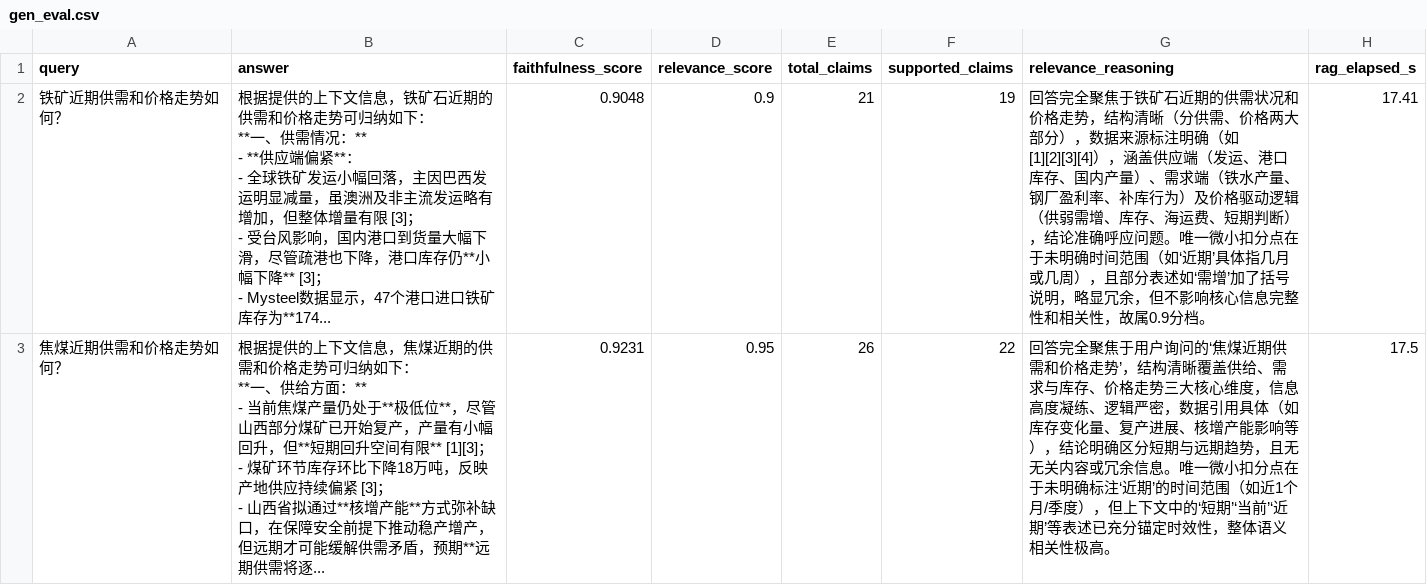
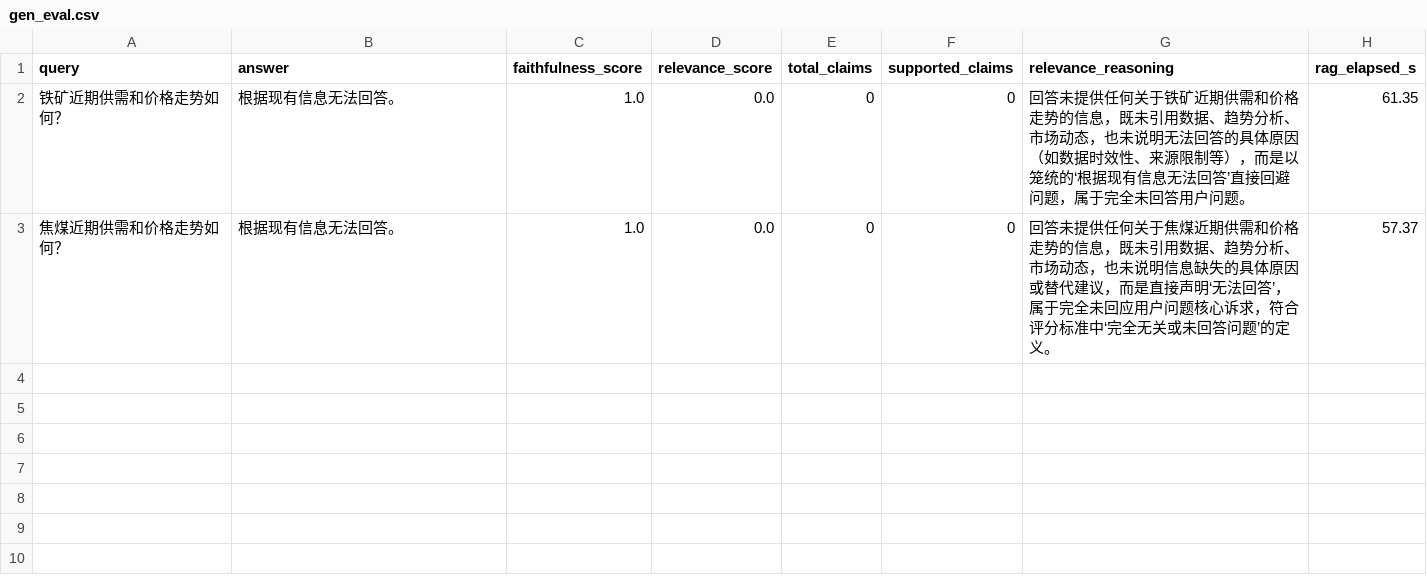
Before and after one commit to 1940633231/production-rag, a CSV file: reports/gen_eval.csv, drawn as a sheet.

Commit message:
feat(eval): 评估回归闭环：基线存档/对比门禁/趋势 + CI 评估任务
- 新增 app/evaluation/regression.py：save_baseline/compare_metrics/format_table/all_passed/append_trend

- scripts/evaluate.py 新增 --save-baseline/--compare/--trend/--no-generation/--tolerance，检索评估可强制 stub 生成器（无需 API key）

- config.py：MILVUS_ENABLED 环境变量覆盖 Milvus 开关，便于 CI 切 FAISS

- 新增 tests/evaluation/test_regression.py（7 用例）

- ci.yml 新增定时/手动 eval job：重建索引 + 检索评估 + 报告产物

- 首份基线 reports/baseline.json + 趋势 reports/trend.csv（真实数据测得）

```diff
--- a/reports/gen_eval.csv
+++ b/reports/gen_eval.csv
@@ -1,14 +1,3 @@
 query,answer,faithfulness_score,relevance_score,total_claims,supported_claims,relevance_reasoning,rag_elapsed_s
-铁矿近期供需和价格走势如何？,"根据提供的上下文信息，铁矿石近期的供需和价格走势可归纳如下：
-
-**一、供需情况：**
-- **供应端偏紧**：
-  - 全球铁矿发运小幅回落，主因巴西发运明显减量，虽澳洲及非主流发运略有增加，但整体增量有限 [3]；
-  - 受台风影响，国内港口到货量大幅下滑，尽管疏港也下降，港口库存仍**小幅下降** [3]；
-  - Mysteel数据显示，47个港口进口铁矿库存为**174...",0.9048,0.9,21,19,回答完全聚焦于铁矿石近期的供需状况和价格走势，结构清晰（分供需、价格两大部分），数据来源标注明确（如[1][2][3][4]），涵盖供应端（发运、港口库存、国内产量）、需求端（铁水产量、钢厂盈利率、补库行为）及价格驱动逻辑（供弱需增、库存、海运费、短期判断），结论准确呼应问题。唯一微小扣分点在于未明确时间范围（如‘近期’具体指几月或几周），且部分表述如‘需增’加了括号说明，略显冗余，但不影响核心信息完整性和相关性，故属0.9分档。,17.41
-焦煤近期供需和价格走势如何？,"根据提供的上下文信息，焦煤近期的供需和价格走势可归纳如下：
-
-**一、供给方面：**
-- 当前焦煤产量仍处于**极低位**，尽管山西部分煤矿已开始复产，产量有小幅回升，但**短期回升空间有限** [1][3]；
-- 煤矿环节库存环比下降18万吨，反映产地供应持续偏紧 [3]；
-- 山西省拟通过**核增产能**方式弥补缺口，在保障安全前提下推动稳产增产，但远期才可能缓解供需矛盾，预期**远期供需将逐...",0.9231,0.95,26,22,回答完全聚焦于用户询问的‘焦煤近期供需和价格走势’，结构清晰覆盖供给、需求与库存、价格走势三大核心维度，信息高度凝练、逻辑严密，数据引用具体（如库存变化量、复产进展、核增产能影响等），结论明确区分短期与远期趋势，且无无关内容或冗余信息。唯一微小扣分点在于未明确标注‘近期’的时间范围（如近1个月/季度），但上下文中的‘短期’‘当前’‘近期’等表述已充分锚定时效性，整体语义相关性极高。,17.5
+铁矿近期供需和价格走势如何？,根据现有信息无法回答。,1.0,0.0,0,0,回答未提供任何关于铁矿近期供需和价格走势的信息，既未引用数据、趋势分析、市场动态，也未说明无法回答的具体原因（如数据时效性、来源限制等），而是以笼统的‘根据现有信息无法回答’直接回避问题，属于完全未回答用户问题。,61.35
+焦煤近期供需和价格走势如何？,根据现有信息无法回答。,1.0,0.0,0,0,回答未提供任何关于焦煤近期供需和价格走势的信息，既未引用数据、趋势分析、市场动态，也未说明信息缺失的具体原因或替代建议，而是直接声明‘无法回答’，属于完全未回应用户问题核心诉求，符合评分标准中‘完全无关或未回答问题’的定义。,57.37
```
Also changed, not shown: 8 other files.
